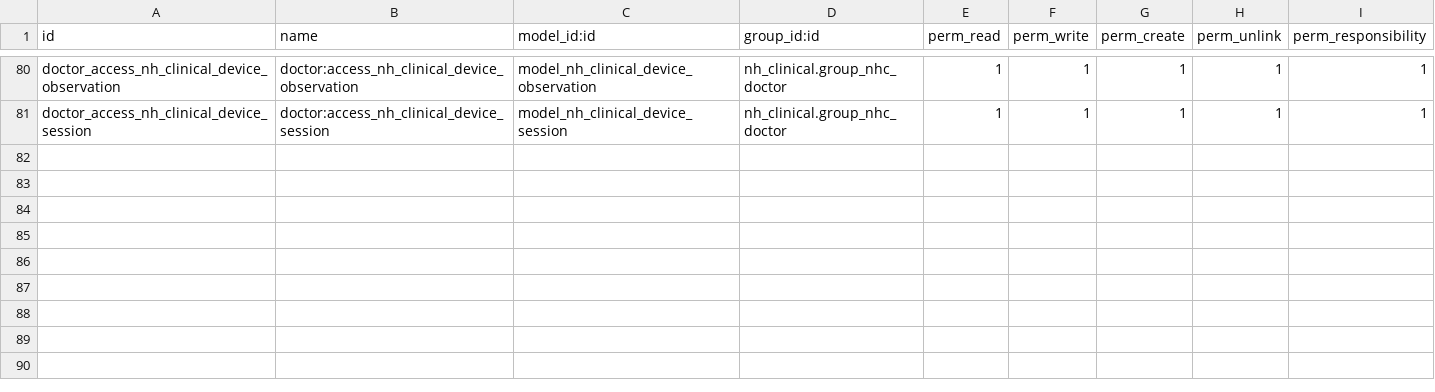
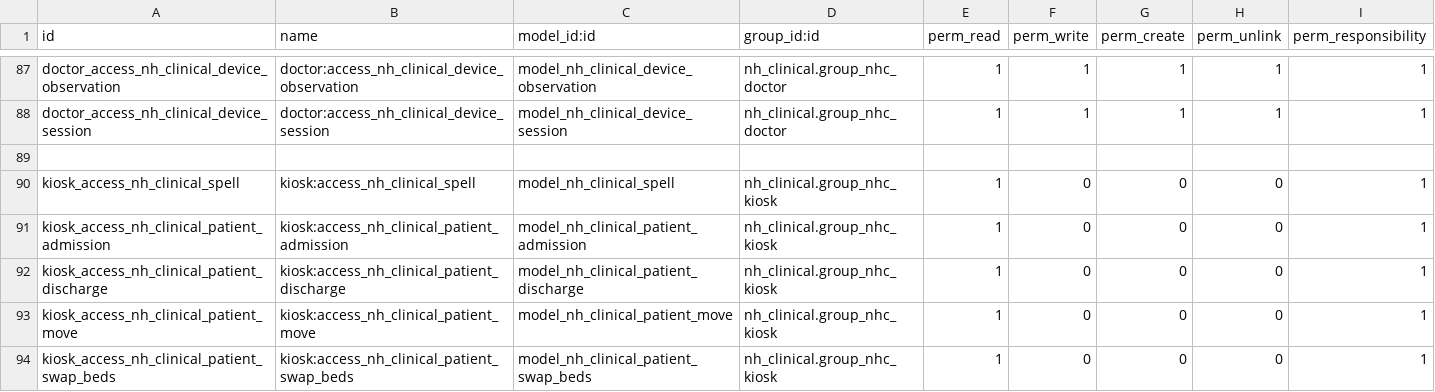
Before and after one commit to LiberTang0/odoo-temp, a CSV file: nh_clinical/security/operations/ir.model.access.csv, drawn as a sheet; only a part is shown, gaps mark what is left out; the diff covers the shown part only; the diff names each change by its address in the sheet, - before the commit and + after, or states it on an @@ line.

Commit message:
[IMP][TASK 1290] Kiosk user and views

```diff
--- a/nh_clinical/security/operations/ir.model.access.csv
+++ b/nh_clinical/security/operations/ir.model.access.csv
+row 89: (empty)
+row 90: kiosk_access_nh_clinical_spell | kiosk:access_nh_clinical_spell | model_nh_clinical_spell | nh_clinical.group_nhc_kiosk | 1 | 0 | 0 | 0 | 1
+row 91: kiosk_access_nh_clinical_patient_admission | kiosk:access_nh_clinical_patient_admission | model_nh_clinical_patient_admission | nh_clinical.group_nhc_kiosk | 1 | 0 | 0 | 0 | 1
+row 92: kiosk_access_nh_clinical_patient_discharge | kiosk:access_nh_clinical_patient_discharge | model_nh_clinical_patient_discharge | nh_clinical.group_nhc_kiosk | 1 | 0 | 0 | 0 | 1
+row 93: kiosk_access_nh_clinical_patient_move | kiosk:access_nh_clinical_patient_move | model_nh_clinical_patient_move | nh_clinical.group_nhc_kiosk | 1 | 0 | 0 | 0 | 1
+row 94: kiosk_access_nh_clinical_patient_swap_beds | kiosk:access_nh_clinical_patient_swap_beds | model_nh_clinical_patient_swap_beds | nh_clinical.group_nhc_kiosk | 1 | 0 | 0 | 0 | 1
```
Also changed, not shown: 12 added rows elsewhere in this file, nh_clinical/security/ir.model.access.csv, nh_eobs/security/ir.model.access.csv, 12 other files.
